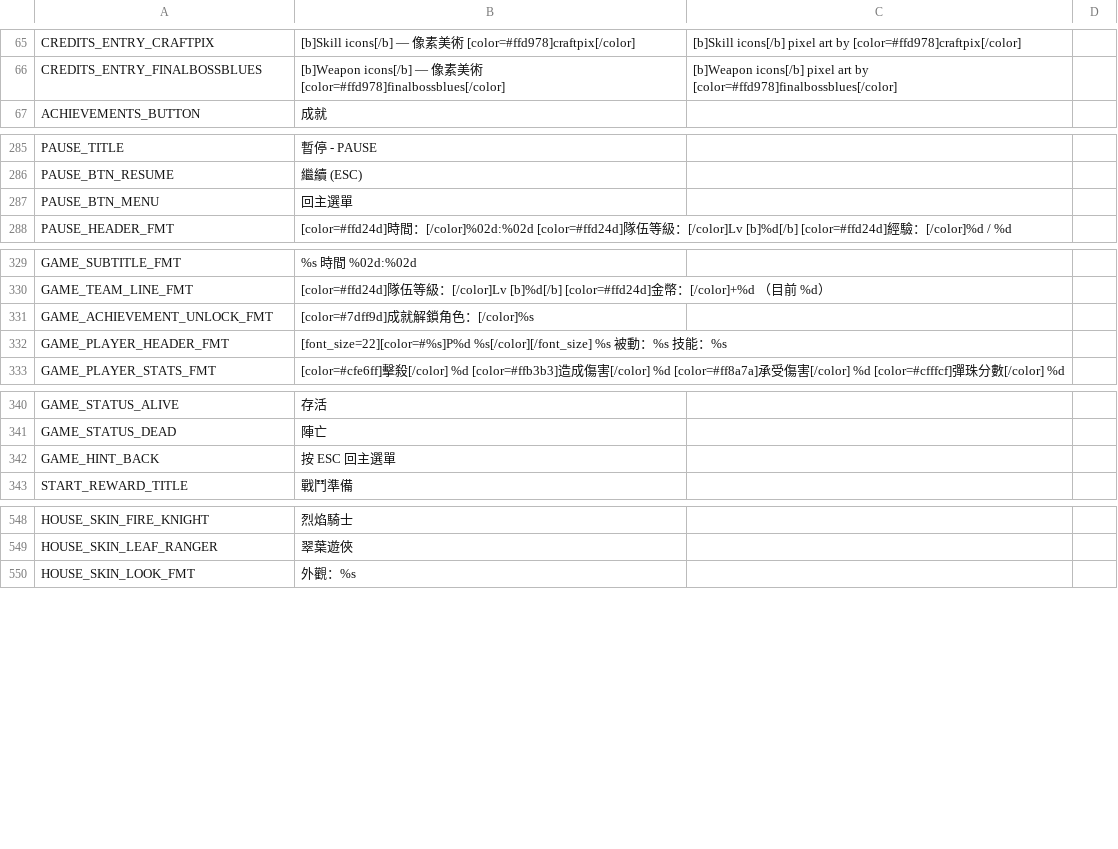
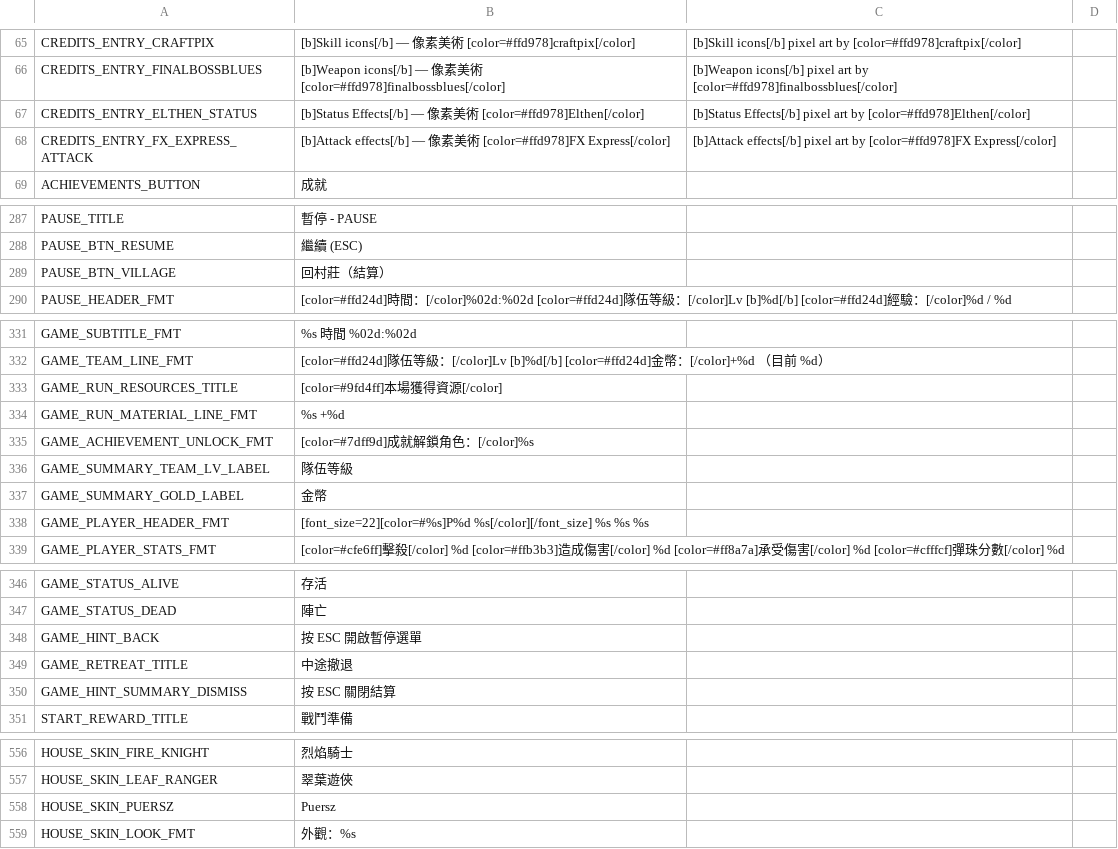
Before and after one commit to puersz03157/PUS, a CSV file: translations/strings.csv, drawn as a sheet; only a part is shown, gaps mark what is left out; the diff covers the shown part only.

```diff
--- a/translations/strings.csv
+++ b/translations/strings.csv
@@ -66,2 +66,4 @@ CREDITS_ENTRY_CRAFTPIX,[b]Skill icons[/b] — 像素美術 [color=#ffd978]craftp
 CREDITS_ENTRY_FINALBOSSBLUES,[b]Weapon icons[/b] — 像素美術 [color=#ffd978]finalbossblues[/color],[b]Weapon icons[/b] pixel art by [color=#ffd978]finalbossblues[/color],
+CREDITS_ENTRY_ELTHEN_STATUS,[b]Status Effects[/b] — 像素美術 [color=#ffd978]Elthen[/color],[b]Status Effects[/b] pixel art by [color=#ffd978]Elthen[/color],
+CREDITS_ENTRY_FX_EXPRESS_ATTACK,[b]Attack effects[/b] — 像素美術 [color=#ffd978]FX Express[/color],[b]Attack effects[/b] pixel art by [color=#ffd978]FX Express[/color],
 ACHIEVEMENTS_BUTTON,成就,,
@@ -286,3 +288,3 @@ PAUSE_TITLE,暫停 - PAUSE,,
 PAUSE_BTN_RESUME,繼續 (ESC),,
-PAUSE_BTN_MENU,回主選單,,
+PAUSE_BTN_VILLAGE,回村莊（結算）,,
 PAUSE_HEADER_FMT,[color=#ffd24d]時間：[/color]%02d:%02d    [color=#ffd24d]隊伍等級：[/color]Lv [b]%d[/b]    [color=#ffd24d]經驗：[/color]%d / %d,,
@@ -330,4 +332,8 @@ GAME_SUBTITLE_FMT,%s    時間 %02d:%02d,,
 GAME_TEAM_LINE_FMT,[color=#ffd24d]隊伍等級：[/color]Lv [b]%d[/b]    [color=#ffd24d]金幣：[/color]+%d   （目前 %d）,,
+GAME_RUN_RESOURCES_TITLE,[color=#9fd4ff]本場獲得資源[/color],,
+GAME_RUN_MATERIAL_LINE_FMT,　%s +%d,,
 GAME_ACHIEVEMENT_UNLOCK_FMT,[color=#7dff9d]成就解鎖角色：[/color]%s,,
-GAME_PLAYER_HEADER_FMT,[font_size=22][color=#%s]P%d  %s[/color][/font_size]    %s    被動：%s    技能：%s,,
+GAME_SUMMARY_TEAM_LV_LABEL,隊伍等級,,
+GAME_SUMMARY_GOLD_LABEL,金幣,,
+GAME_PLAYER_HEADER_FMT,[font_size=22][color=#%s]P%d  %s[/color][/font_size]    %s    %s    %s,,
 GAME_PLAYER_STATS_FMT,  [color=#cfe6ff]擊殺[/color] %d    [color=#ffb3b3]造成傷害[/color] %d    [color=#ff8a7a]承受傷害[/color] %d    [color=#cfffcf]彈珠分數[/color] %d,,
@@ -341,3 +347,5 @@ GAME_STATUS_ALIVE,存活,,
 GAME_STATUS_DEAD,陣亡,,
-GAME_HINT_BACK,按 ESC 回主選單,,
+GAME_HINT_BACK,按 ESC 開啟暫停選單,,
+GAME_RETREAT_TITLE,中途撤退,,
+GAME_HINT_SUMMARY_DISMISS,按 ESC 關閉結算,,
 START_REWARD_TITLE,戰鬥準備,,
@@ -549,2 +557,3 @@ HOUSE_SKIN_FIRE_KNIGHT,烈焰騎士,,
 HOUSE_SKIN_LEAF_RANGER,翠葉遊俠,,
+HOUSE_SKIN_PUERSZ,Puersz,,
 HOUSE_SKIN_LOOK_FMT,外觀：%s,,
```
Also changed, not shown: 1 added row elsewhere in this file, 37 other files.
